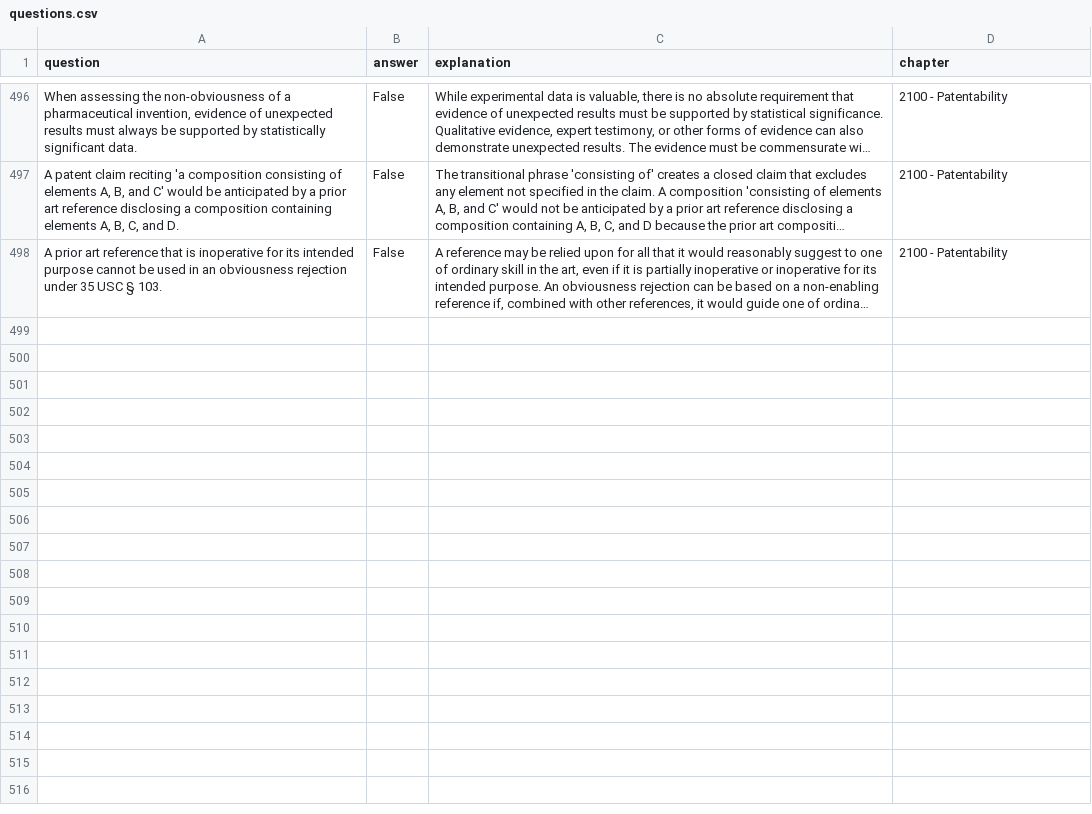
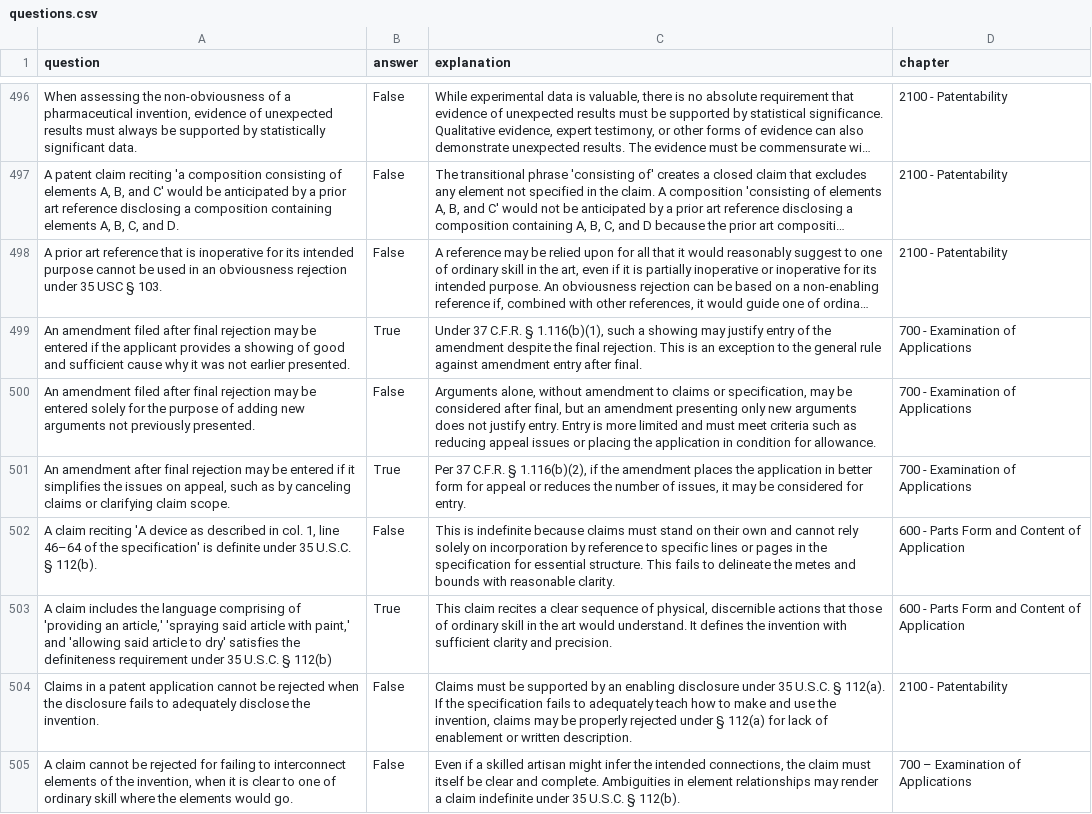
Before and after one commit to keshantej/patentbar, a CSV file: questions.csv, drawn as a sheet; only a part is shown, gaps mark what is left out; long unchanged cells end in …; the diff covers the shown part only; the diff names each change by its address in the sheet, - before the commit and + after, or states it on an @@ line.

Commit message:
Update questions.csv

```diff
--- a/questions.csv
+++ b/questions.csv
+row 499: An amendment filed after final rejection may be entered if the applicant provides a showing of good and sufficient cause why it was not earlier presented. | True | Under 37 C.F.R. § 1.116(b)(1), such a showing may justify entry of the amendment despite the final rejection. This is an exception to the general rule against amendment entry after final. | 700 - Examination of Applications
+row 500: An amendment filed after final rejection may be entered solely for the purpose of adding new arguments not previously presented. | False | Arguments alone, without amendment to claims or specification, may be considered after final, but an amendment presenting only new arguments does not justify entry. Entry is more limited and must meet criteria such as reducing appeal issues or placing the application in condition for allowance. | 700 - Examination of Applications
+row 501: An amendment after final rejection may be entered if it simplifies the issues on appeal, such as by canceling claims or clarifying claim scope. | True | Per 37 C.F.R. § 1.116(b)(2), if the amendment places the application in better form for appeal or reduces the number of issues, it may be considered for entry. | 700 - Examination of Applications
+row 502: A claim reciting 'A device as described in col. 1, line 46–64 of the specification' is definite under 35 U.S.C. § 112(b). | False | This is indefinite because claims must stand on their own and cannot rely solely on incorporation by reference to specific lines or pages in the specification for essential structure. This fails to delineate the metes and bounds with reasonable clarity. | 600 - Parts Form and Content of Application
+row 503: A claim includes the language comprising of 'providing an article,' 'spraying said article with paint,' and 'allowing said article to dry' satisfies the definiteness requirement under 35 U.S.C. § 112(b) | True | This claim recites a clear sequence of physical, discernible actions that those of ordinary skill in the art would understand. It defines the invention with sufficient clarity and precision. | 600 - Parts Form and Content of Application
+row 504: Claims in a patent application cannot be rejected when the disclosure fails to adequately disclose the invention. | False | Claims must be supported by an enabling disclosure under 35 U.S.C. § 112(a). If the specification fails to adequately teach how to make and use the invention, claims may be properly rejected under § 112(a) for lack of enablement or written description. | 2100 - Patentability
+row 505: A claim cannot be rejected for failing to interconnect elements of the invention, when it is clear to one of ordinary skill where the elements would go. | False | Even if a skilled artisan might infer the intended connections, the claim must itself be clear and complete. Ambiguities in element relationships may render a claim indefinite under 35 U.S.C. § 112(b). | 700 – Examination of Applications
```
Also changed, not shown: 7 added rows elsewhere in this file.
